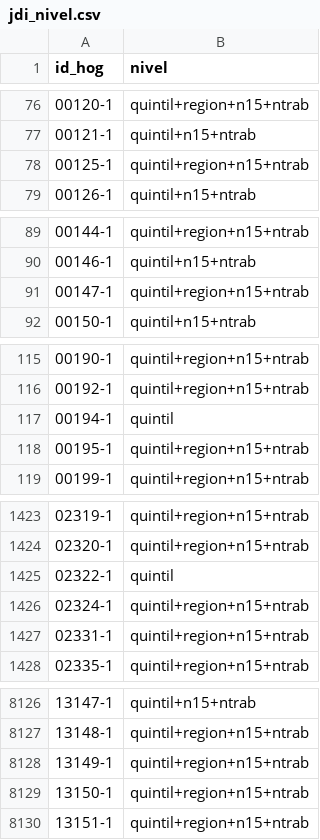
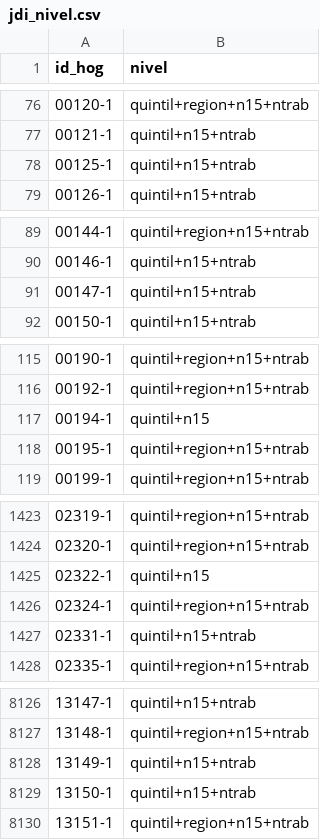
Before and after one commit to pabloreyespo/enut-ii, a CSV file: output/jdi_nivel.csv, drawn as a sheet; only a part is shown, gaps mark what is left out; the diff covers the shown part only.

```diff
--- a/output/jdi_nivel.csv
+++ b/output/jdi_nivel.csv
@@ -77,3 +77,3 @@
 "00121-1","quintil+n15+ntrab"
-"00125-1","quintil+region+n15+ntrab"
+"00125-1","quintil+n15+ntrab"
 "00126-1","quintil+n15+ntrab"
@@ -90,3 +90,3 @@
 "00146-1","quintil+n15+ntrab"
-"00147-1","quintil+region+n15+ntrab"
+"00147-1","quintil+n15+ntrab"
 "00150-1","quintil+n15+ntrab"
@@ -116,3 +116,3 @@
 "00192-1","quintil+region+n15+ntrab"
-"00194-1","quintil"
+"00194-1","quintil+n15"
 "00195-1","quintil+region+n15+ntrab"
@@ -1424,5 +1424,5 @@
 "02320-1","quintil+region+n15+ntrab"
-"02322-1","quintil"
+"02322-1","quintil+n15"
 "02324-1","quintil+region+n15+ntrab"
-"02331-1","quintil+region+n15+ntrab"
+"02331-1","quintil+n15+ntrab"
 "02335-1","quintil+region+n15+ntrab"
@@ -8127,4 +8127,4 @@
 "13148-1","quintil+region+n15+ntrab"
-"13149-1","quintil+region+n15+ntrab"
-"13150-1","quintil+region+n15+ntrab"
+"13149-1","quintil+n15+ntrab"
+"13150-1","quintil+n15+ntrab"
 "13151-1","quintil+region+n15+ntrab"
```
Also changed, not shown: 64 edited cells elsewhere in this file, output/jdi_chi2.csv, 10 other files.
